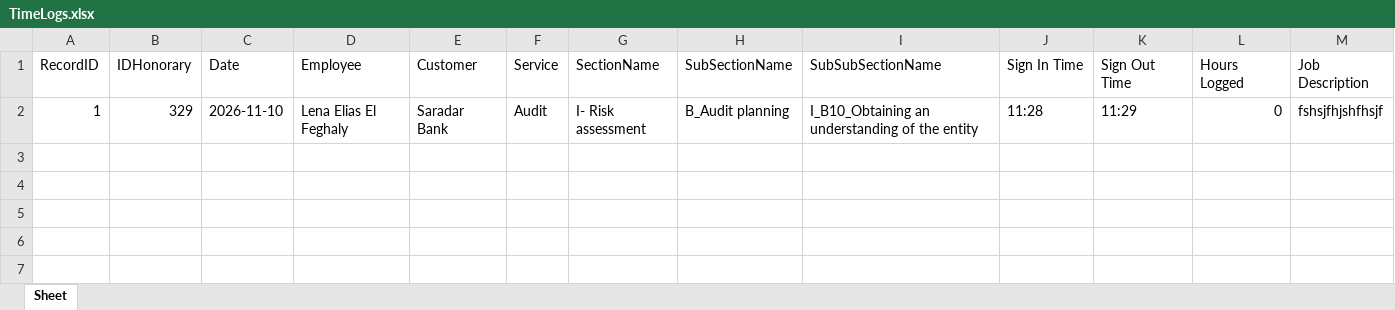
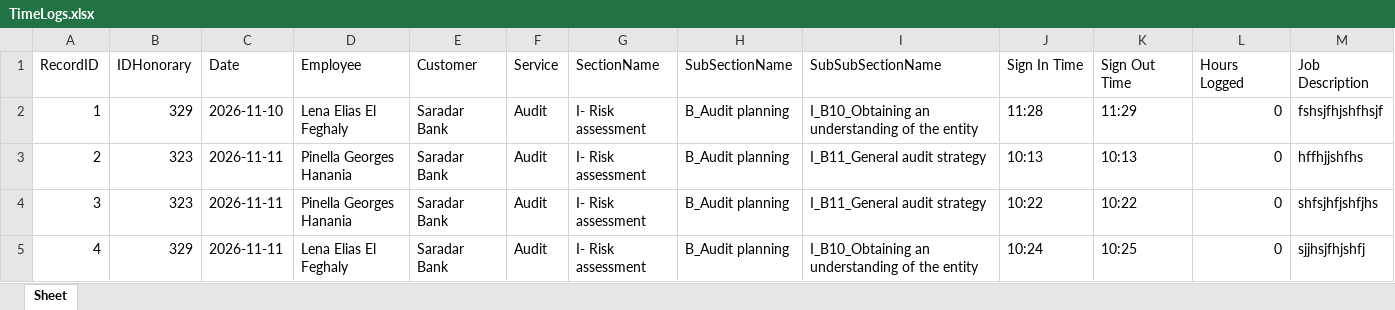
Before and after one commit to yves-haswany/audit-time-management, an Excel workbook: exports/TimeLogs.xlsx, sheet Sheet, drawn as a sheet; values as stored, in another font and other column widths than the file's, no borders; the diff names each change by its address in the sheet, - before the commit and + after, or states it on an @@ line.

Commit message:
Optimize time logs

```diff
--- a/exports/TimeLogs.xlsx (sheet Sheet)
+++ b/exports/TimeLogs.xlsx (sheet Sheet)
+row 3: 2 | 323 | 2026-11-11 | Pinella Georges Hanania | Saradar Bank | Audit | I- Risk assessment | B_Audit planning | I_B11_General audit strategy | 10:13 | 10:13 | 0 | hffhjjshfhs
+row 4: 3 | 323 | 2026-11-11 | Pinella Georges Hanania | Saradar Bank | Audit | I- Risk assessment | B_Audit planning | I_B11_General audit strategy | 10:22 | 10:22 | 0 | shfsjhfjshfjhs
+row 5: 4 | 329 | 2026-11-11 | Lena Elias El Feghaly | Saradar Bank | Audit | I- Risk assessment | B_Audit planning | I_B10_Obtaining an understanding of the entity | 10:24 | 10:25 | 0 | sjjhsjfhjshfj
```
Also changed, not shown: 14 other files.
